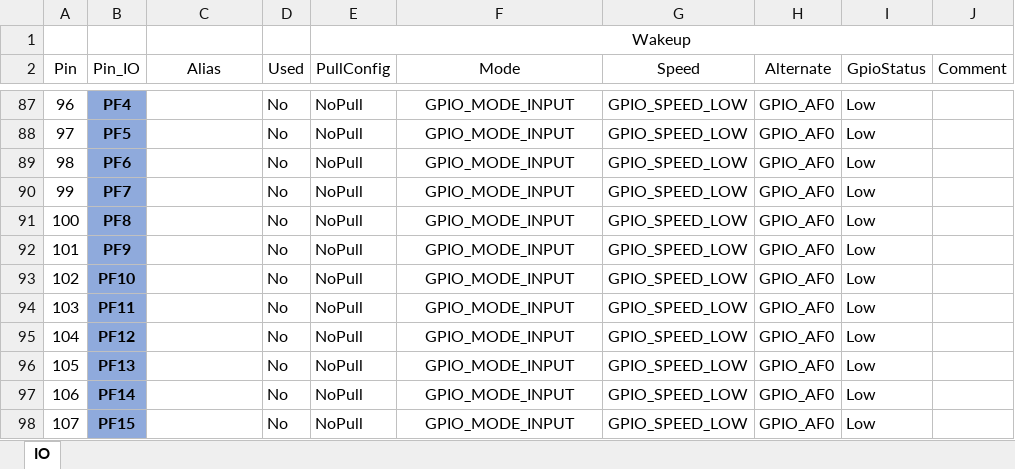
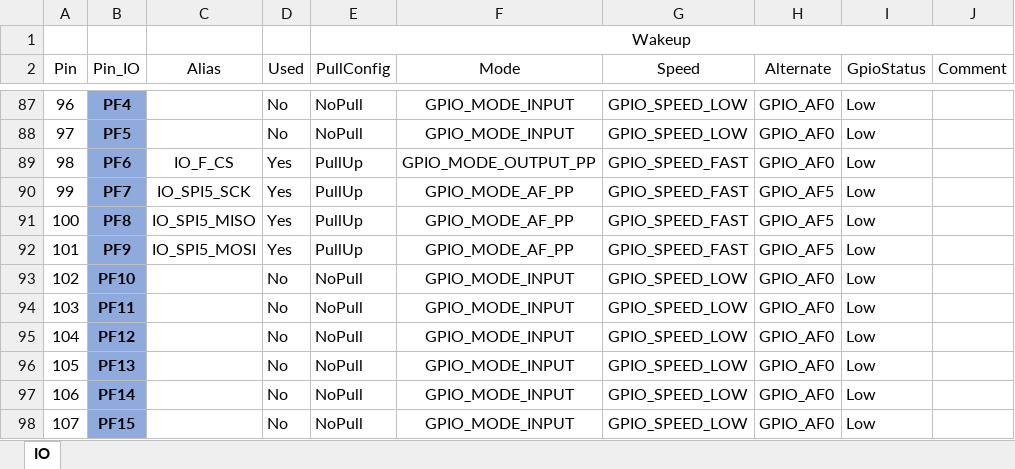
Before and after one commit to lucky-JJ/J0001-RTOS, an Excel workbook: APP/Codes/Driver/GPIO.xlsx, sheet IO, drawn as a sheet; only a part is shown, gaps mark what is left out; values as stored, in another font and other column widths than the file's, no borders; the diff names each change by its address in the sheet, - before the commit and + after, or states it on an @@ line.

```diff
--- a/APP/Codes/Driver/GPIO.xlsx (sheet IO)
+++ b/APP/Codes/Driver/GPIO.xlsx (sheet IO)
-C89 (Alias): (empty)
+C89 (Alias): IO_F_CS
-D89:D92 (Used): No
+D89:D92 (Used): Yes
-E89:E92 (PullConfig): NoPull
+E89:E92 (PullConfig): PullUp
-F89 (Mode): GPIO_MODE_INPUT
+F89 (Mode): GPIO_MODE_OUTPUT_PP
-G89:G92 (Speed): GPIO_SPEED_LOW
+G89:G92 (Speed): GPIO_SPEED_FAST
-C90 (Alias): (empty)
+C90 (Alias): IO_SPI5_SCK
-F90:F92 (Mode): GPIO_MODE_INPUT
+F90:F92 (Mode): GPIO_MODE_AF_PP
-H90:H92 (Alternate): GPIO_AF0
+H90:H92 (Alternate): GPIO_AF5
-C91 (Alias): (empty)
+C91 (Alias): IO_SPI5_MISO
-C92 (Alias): (empty)
+C92 (Alias): IO_SPI5_MOSI
```
Also changed, not shown: 29 other files.
